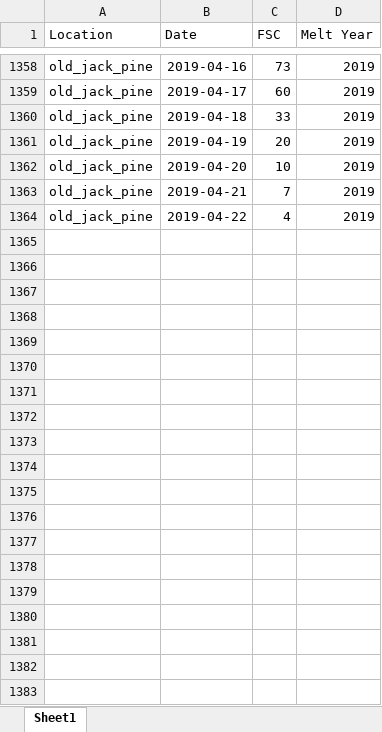
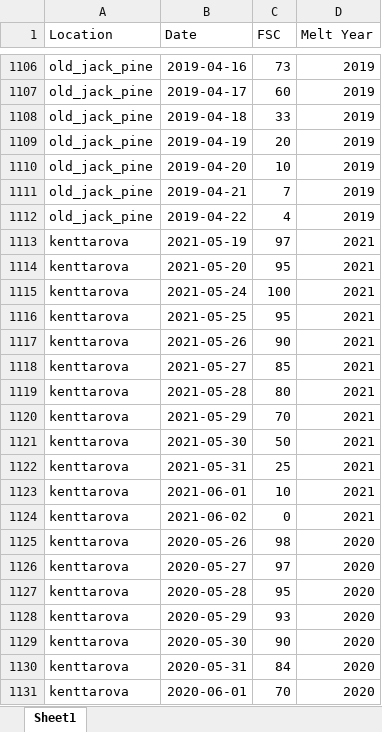
Before and after one commit to thomaslaraia/Snowstradamus, an Excel workbook: snow_timeline.xlsx, sheet Sheet1, drawn as a sheet; only a part is shown, gaps mark what is left out; values as stored, in another font and other column widths than the file's, no borders; the diff covers the shown part only; the diff names each change by its address in the sheet, - before the commit and + after, or states it on an @@ line.

```diff
--- a/snow_timeline.xlsx (sheet Sheet1)
+++ b/snow_timeline.xlsx (sheet Sheet1)
+row 1113: kenttarova | 2021-05-19 | 97 | 2021
+row 1114: kenttarova | 2021-05-20 | 95 | 2021
+row 1115: kenttarova | 2021-05-24 | 100 | 2021
+row 1116: kenttarova | 2021-05-25 | 95 | 2021
+row 1117: kenttarova | 2021-05-26 | 90 | 2021
+row 1118: kenttarova | 2021-05-27 | 85 | 2021
+row 1119: kenttarova | 2021-05-28 | 80 | 2021
+row 1120: kenttarova | 2021-05-29 | 70 | 2021
+row 1121: kenttarova | 2021-05-30 | 50 | 2021
+row 1122: kenttarova | 2021-05-31 | 25 | 2021
+row 1123: kenttarova | 2021-06-01 | 10 | 2021
+row 1124: kenttarova | 2021-06-02 | 0 | 2021
+row 1125: kenttarova | 2020-05-26 | 98 | 2020
+row 1126: kenttarova | 2020-05-27 | 97 | 2020
+row 1127: kenttarova | 2020-05-28 | 95 | 2020
+row 1128: kenttarova | 2020-05-29 | 93 | 2020
+row 1129: kenttarova | 2020-05-30 | 90 | 2020
+row 1130: kenttarova | 2020-05-31 | 84 | 2020
+row 1131: kenttarova | 2020-06-01 | 70 | 2020
```
Also changed, not shown: 131 added rows and 252 removed rows elsewhere in this sheet, formulas that keep their value, 1 other file.
